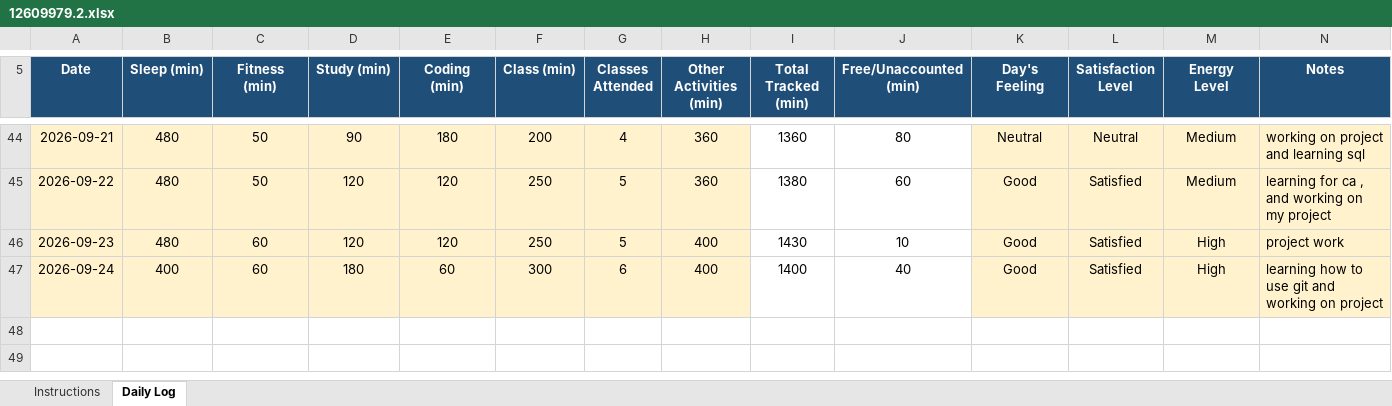
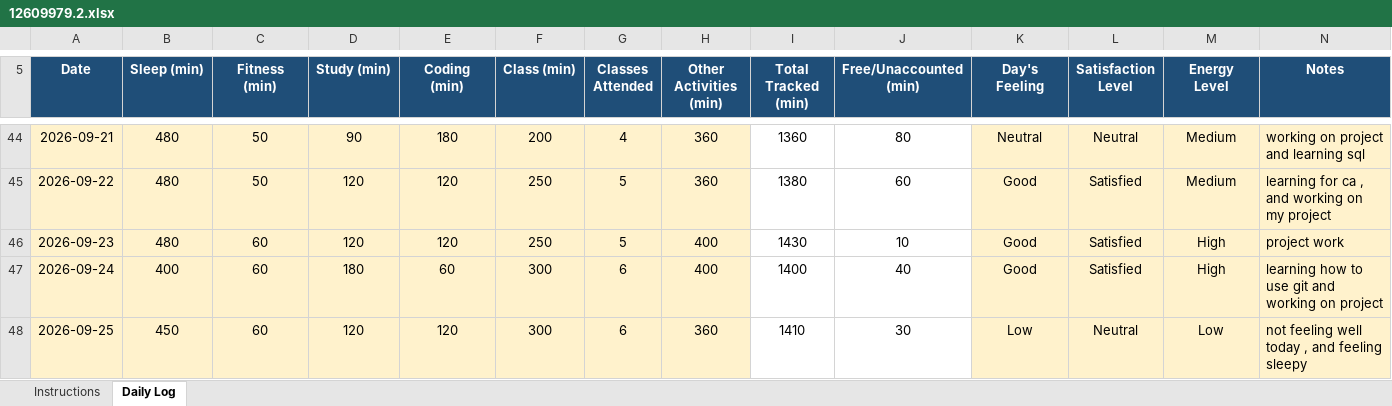
Before and after one commit to Prakriti998/12609979, an Excel workbook: 12609979.2.xlsx, sheet Daily Log, drawn as a sheet; only a part is shown, gaps mark what is left out; values as stored, in another font and other column widths than the file's, no borders; conditional formats not drawn; the diff names each change by its address in the sheet, - before the commit and + after, or states it on an @@ line.

Commit message:
my data

```diff
--- a/12609979.2.xlsx (sheet Daily Log)
+++ b/12609979.2.xlsx (sheet Daily Log)
+row 48: 2026-09-25 | 450 | 60 | 120 | 120 | 300 | 6 | 360 | 1410 | 30 | Low | Neutral | Low | not feeling well today , and feeling sleepy
```
